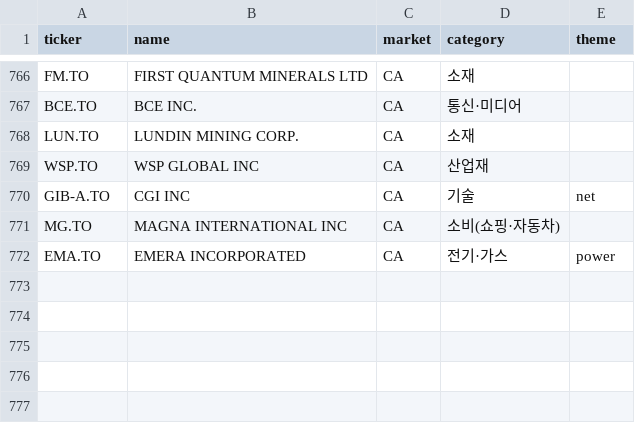
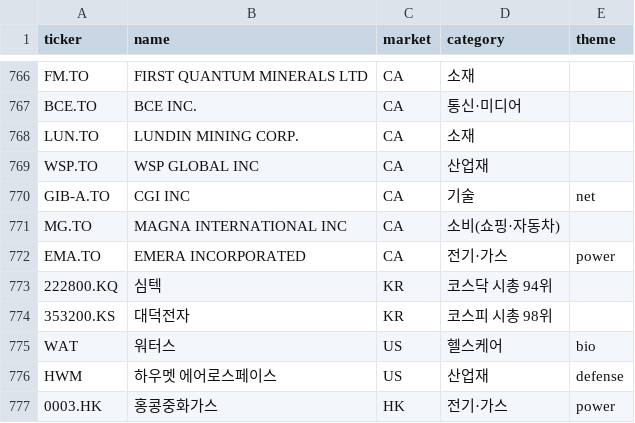
Before and after one commit to inwonc4524-code/Stock_Forecast, a CSV file: stocks.csv, drawn as a sheet; only a part is shown, gaps mark what is left out; the diff names each change by its address in the sheet, - before the commit and + after, or states it on an @@ line.

```diff
--- a/stocks.csv
+++ b/stocks.csv
+row 773: 222800.KQ | 심텍 | KR | 코스닥 시총 94위
+row 774: 353200.KS | 대덕전자 | KR | 코스피 시총 98위
+row 775: WAT | 워터스 | US | 헬스케어 | bio
+row 776: HWM | 하우멧 에어로스페이스 | US | 산업재 | defense
+row 777: 0003.HK | 홍콩중화가스 | HK | 전기·가스 | power
```
Also changed, not shown: docs/latest.csv, 4 other files.
